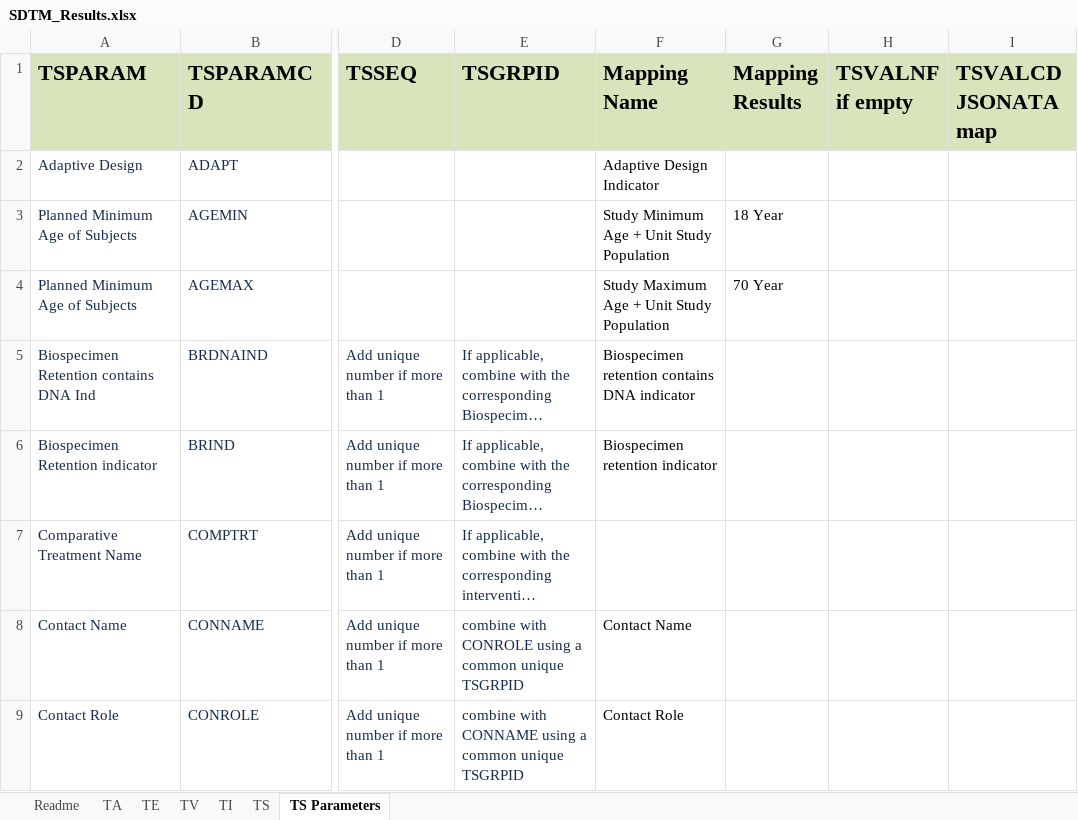
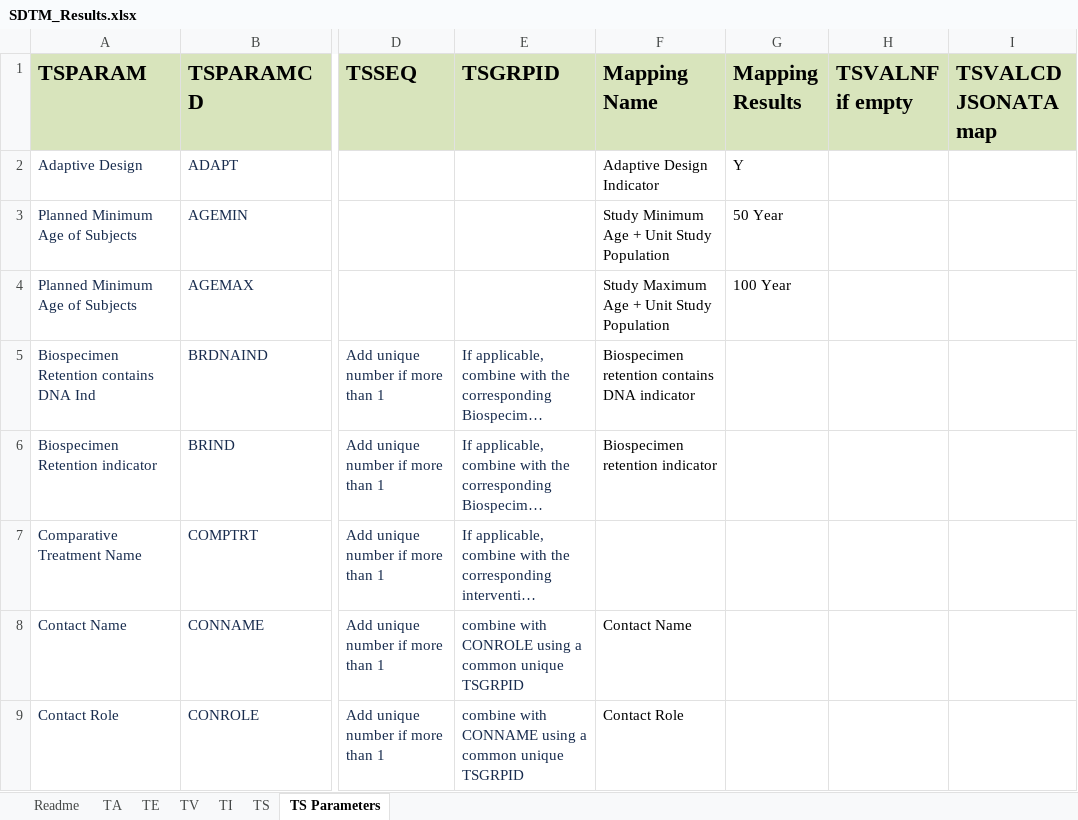
Before and after one commit to ClinLine/USDM_SDTM_mapper, an Excel workbook: Output/SDTM_Results.xlsx, sheet TS Parameters, drawn as a sheet; only a part is shown, gaps mark what is left out; long unchanged cells end in …; values as stored, in another font and other column widths than the file's, no borders; the diff covers the shown part only; the diff names each change by its address in the sheet, - before the commit and + after, or states it on an @@ line.

```diff
--- a/Output/SDTM_Results.xlsx (sheet TS Parameters)
+++ b/Output/SDTM_Results.xlsx (sheet TS Parameters)
-G2 (Mapping Results): (empty)
+G2 (Mapping Results): Y
-G3 (Mapping Results): 18 Year
+G3 (Mapping Results): 50 Year
-G4 (Mapping Results): 70 Year
+G4 (Mapping Results): 100 Year
```
Also changed, not shown: 50 edited cells elsewhere in this sheet, sheet TI, sheet TV, sheet TS, sheet TA, sheet TE, 5 other files.
